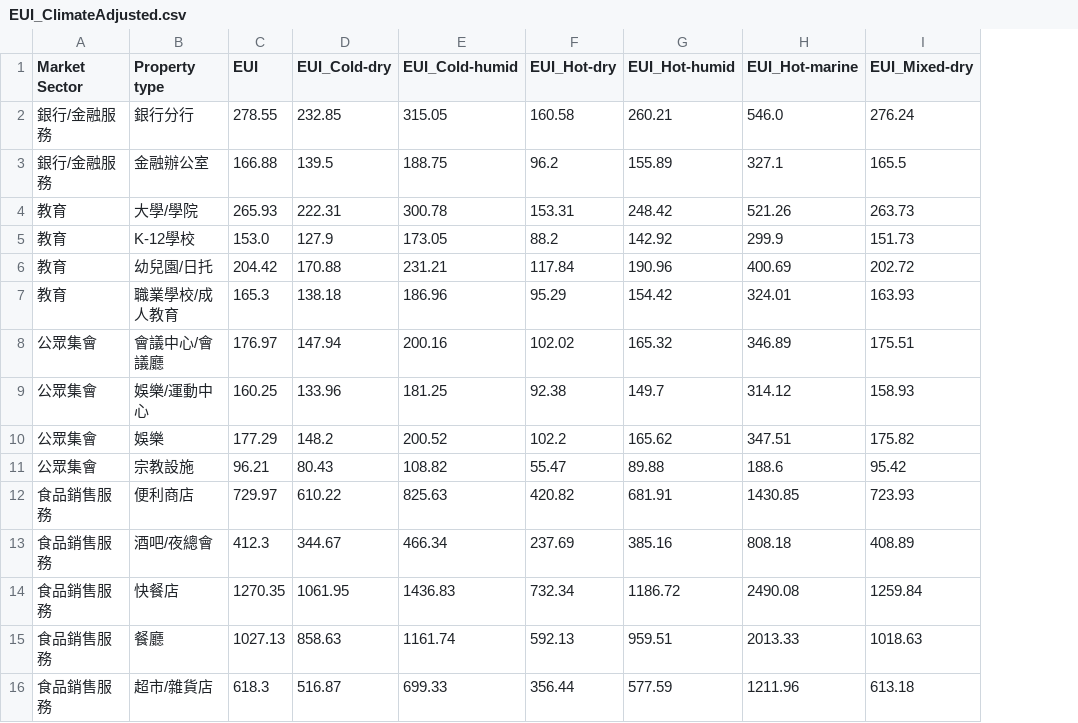
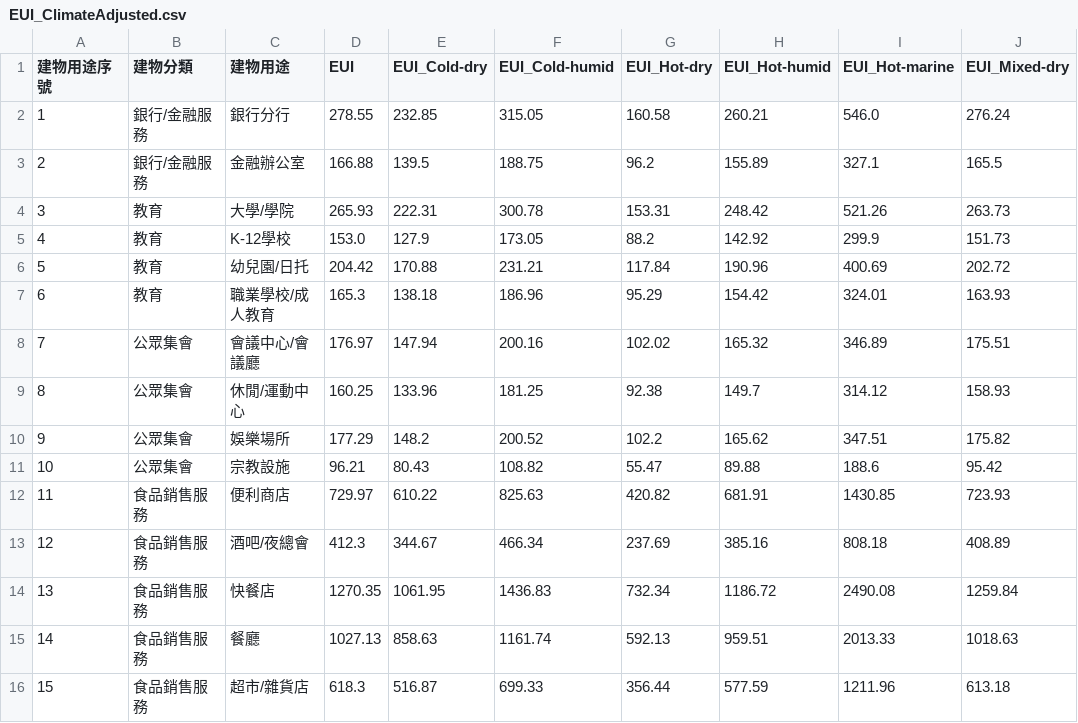
Before and after one commit to ChunLienChiang/International_BuildingEnergy, a CSV file: US/output/output_data/EUI_ClimateAdjusted/EUI_ClimateAdjusted.csv, drawn as a sheet; only a part is shown; addresses are those after the commit; the diff names each change by its address in the sheet, - before the commit and + after, or states it on an @@ line.

```diff
--- a/US/output/output_data/EUI_ClimateAdjusted/EUI_ClimateAdjusted.csv
+++ b/US/output/output_data/EUI_ClimateAdjusted/EUI_ClimateAdjusted.csv
+column A (建物用途序號), rows 2-16: 1 | 2 | 3 | 4 | 5 | 6 | 7 | 8 | 9 | 10 | 11 | 12 | 13 | 14 | 15
-B1: Market Sector
+B1: 建物分類
-C1: Property type
+C1: 建物用途
-C9 (建物用途): 娛樂/運動中心
+C9 (建物用途): 休閒/運動中心
-C10 (建物用途): 娛樂
+C10 (建物用途): 娛樂場所
```
Also changed, not shown: Japan/output/output_data/DECC/DECC.BuildingType_Mean.csv, 8 other files.
